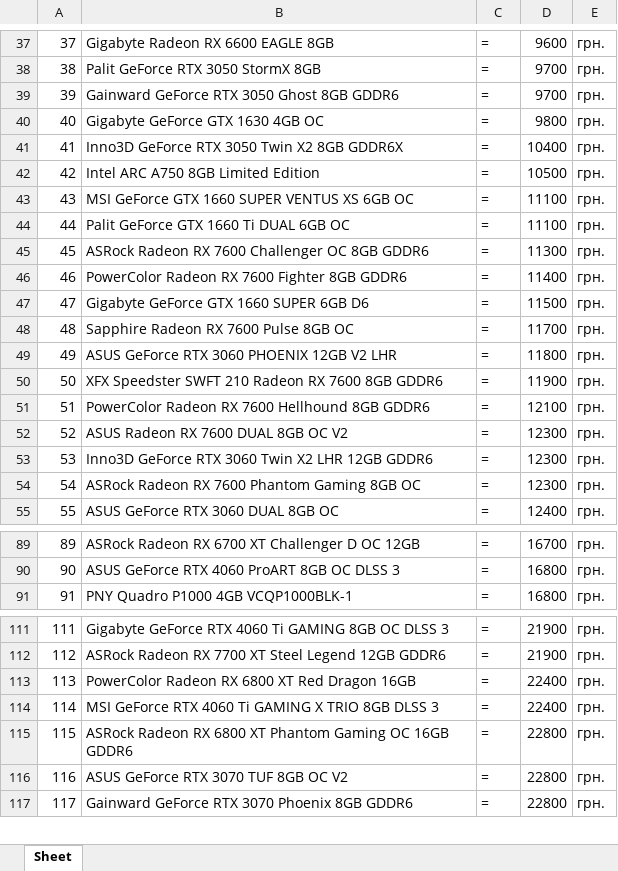
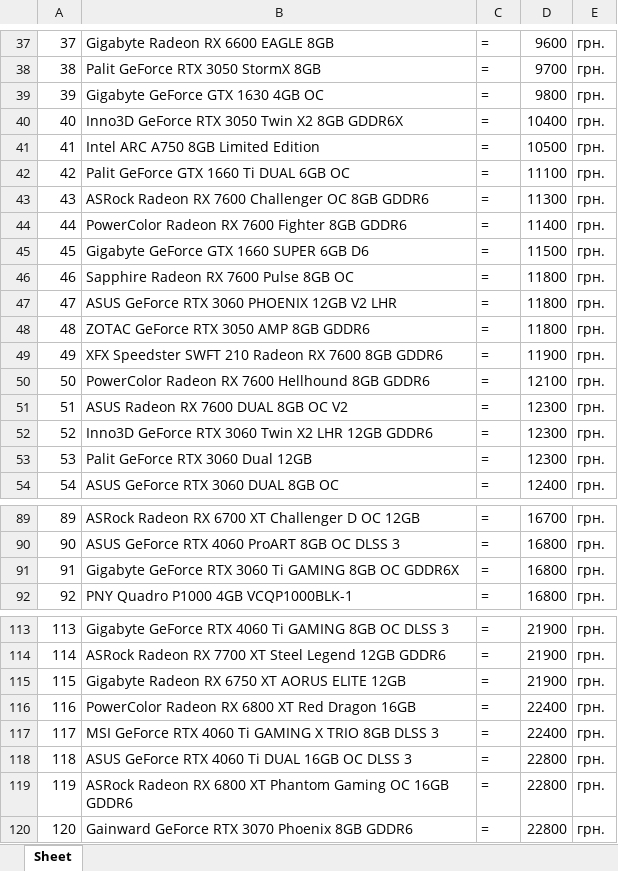
Before and after one commit to vasyl-karakevych/parser, an Excel workbook: komputronik.xlsx, sheet Sheet, drawn as a sheet; only a part is shown, gaps mark what is left out; values as stored, in another font and other column widths than the file's, no borders; removed rows and columns are numbered as before the commit, all else as after; the diff covers the shown part only; the diff names each change by its address in the sheet, - before the commit and + after, or states it on an @@ line.

```diff
--- a/komputronik.xlsx (sheet Sheet)
+++ b/komputronik.xlsx (sheet Sheet)
@@ column A renumbered from row 3 down @@
-row 39: 39 | Gainward GeForce RTX 3050 Ghost 8GB GDDR6 | = | 9700 | грн.
-row 43: 43 | MSI GeForce GTX 1660 SUPER VENTUS XS 6GB OC | = | 11100 | грн.
-D46: 11700
+D46: 11800
+row 48: 48 | ZOTAC GeForce RTX 3050 AMP 8GB GDDR6 | = | 11800 | грн.
-B53: ASRock Radeon RX 7600 Phantom Gaming 8GB OC
+B53: Palit GeForce RTX 3060 Dual 12GB
+row 91: 91 | Gigabyte GeForce RTX 3060 Ti GAMING 8GB OC GDDR6X | = | 16800 | грн.
+row 115: 115 | Gigabyte Radeon RX 6750 XT AORUS ELITE 12GB | = | 21900 | грн.
+row 118: 118 | ASUS GeForce RTX 4060 Ti DUAL 16GB OC DLSS 3 | = | 22800 | грн.
-row 116: 116 | ASUS GeForce RTX 3070 TUF 8GB OC V2 | = | 22800 | грн.
```
Also changed, not shown: 13 added rows, 12 removed rows, 1 moved row and 10 edited cells elsewhere in this sheet, 1 other file.
